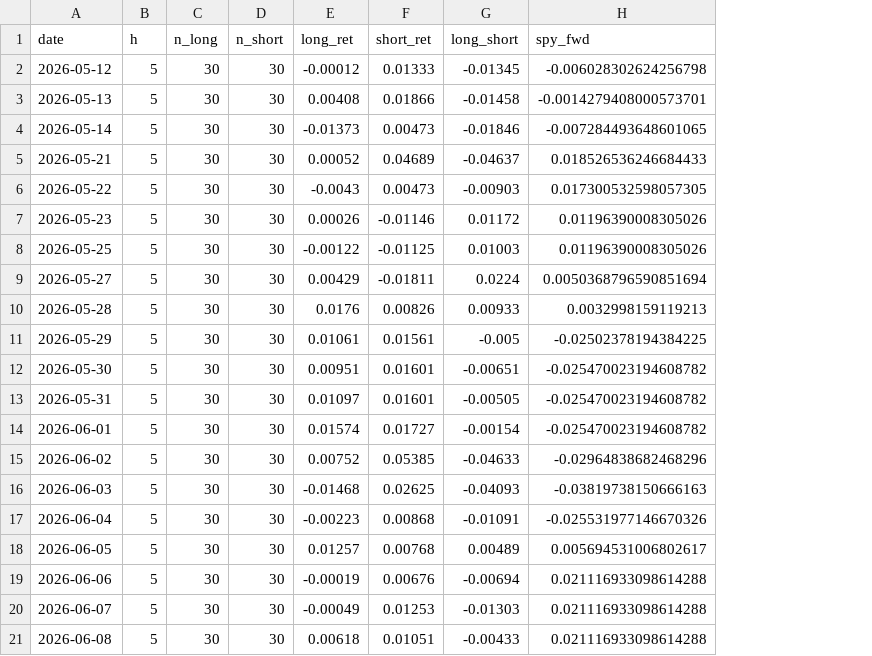
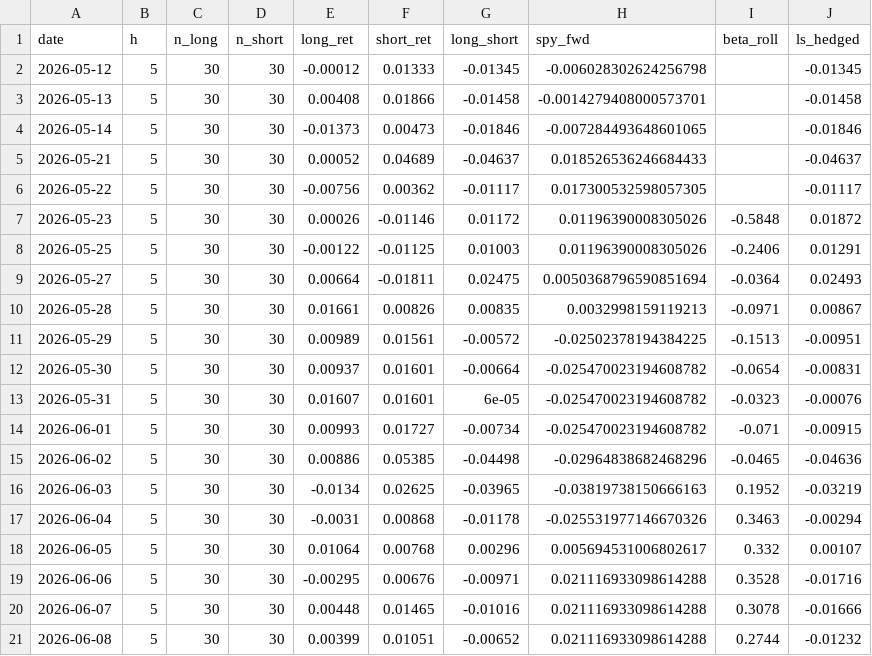
Before and after one commit to Southpaw3234/Quant-Terminal, a CSV file: data/shadow/cross_sectional_ls.csv, drawn as a sheet; only a part is shown; the diff covers the shown part only; the diff names each change by its address in the sheet, - before the commit and + after, or states it on an @@ line.

```diff
--- a/data/shadow/cross_sectional_ls.csv
+++ b/data/shadow/cross_sectional_ls.csv
+column I (beta_roll), rows 7-21: -0.5848 | -0.2406 | -0.0364 | -0.0971 | -0.1513 | -0.0654 | -0.0323 | -0.071 | -0.0465 | 0.1952 | 0.3463 | 0.332 | 0.3528 | 0.3078 | 0.2744
+column J (ls_hedged), rows 2-21: -0.01345 | -0.01458 | -0.01846 | -0.04637 | -0.01117 | 0.01872 | 0.01291 | 0.02493 | 0.00867 | -0.00951 | -0.00831 | -0.00076 | -0.00915 | -0.04636 | -0.03219 | -0.00294 | 0.00107 | -0.01716 | -0.01666 | -0.01232
-E6 (long_ret): -0.0043
+E6 (long_ret): -0.00756
-F6 (short_ret): 0.00473
+F6 (short_ret): 0.00362
-G6 (long_short): -0.00903
+G6 (long_short): -0.01117
-E9 (long_ret): 0.00429
+E9 (long_ret): 0.00664
-G9 (long_short): 0.0224
+G9 (long_short): 0.02475
-E10 (long_ret): 0.0176
+E10 (long_ret): 0.01661
-G10 (long_short): 0.00933
+G10 (long_short): 0.00835
-E11 (long_ret): 0.01061
+E11 (long_ret): 0.00989
-G11 (long_short): -0.005
+G11 (long_short): -0.00572
-E12 (long_ret): 0.00951
+E12 (long_ret): 0.00937
-G12 (long_short): -0.00651
+G12 (long_short): -0.00664
-E13 (long_ret): 0.01097
+E13 (long_ret): 0.01607
-G13 (long_short): -0.00505
+G13 (long_short): 6e-05
-E14 (long_ret): 0.01574
+E14 (long_ret): 0.00993
-G14 (long_short): -0.00154
+G14 (long_short): -0.00734
-E15 (long_ret): 0.00752
+E15 (long_ret): 0.00886
-G15 (long_short): -0.04633
+G15 (long_short): -0.04498
-E16 (long_ret): -0.01468
+E16 (long_ret): -0.0134
-G16 (long_short): -0.04093
+G16 (long_short): -0.03965
-E17 (long_ret): -0.00223
+E17 (long_ret): -0.0031
-G17 (long_short): -0.01091
+G17 (long_short): -0.01178
-E18 (long_ret): 0.01257
+E18 (long_ret): 0.01064
-G18 (long_short): 0.00489
+G18 (long_short): 0.00296
-E19 (long_ret): -0.00019
+E19 (long_ret): -0.00295
-G19 (long_short): -0.00694
+G19 (long_short): -0.00971
-E20 (long_ret): -0.00049
+E20 (long_ret): 0.00448
-F20 (short_ret): 0.01253
+F20 (short_ret): 0.01465
-G20 (long_short): -0.01303
+G20 (long_short): -0.01016
-E21 (long_ret): 0.00618
+E21 (long_ret): 0.00399
-G21 (long_short): -0.00433
+G21 (long_short): -0.00652
```
Also changed, not shown: 1 added row and 35 edited cells elsewhere in this file, data/predictions/pnl_history.csv, data/shadow/cross_sectional_pnl.csv, 23 other files.
